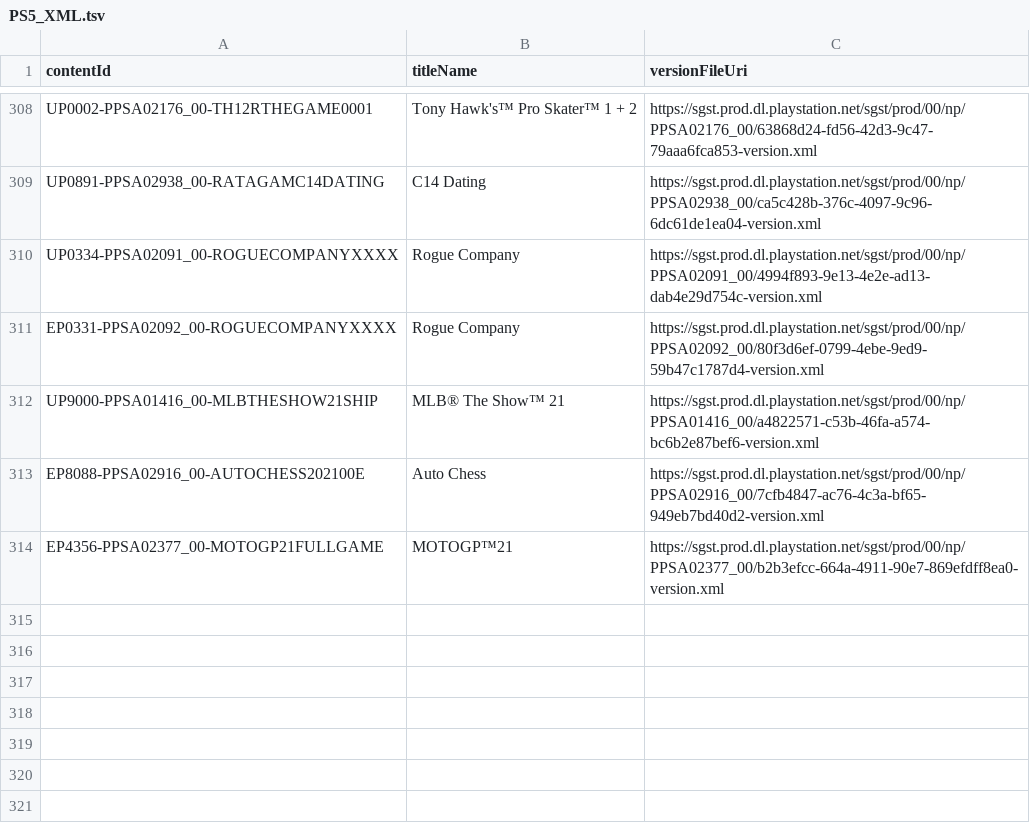
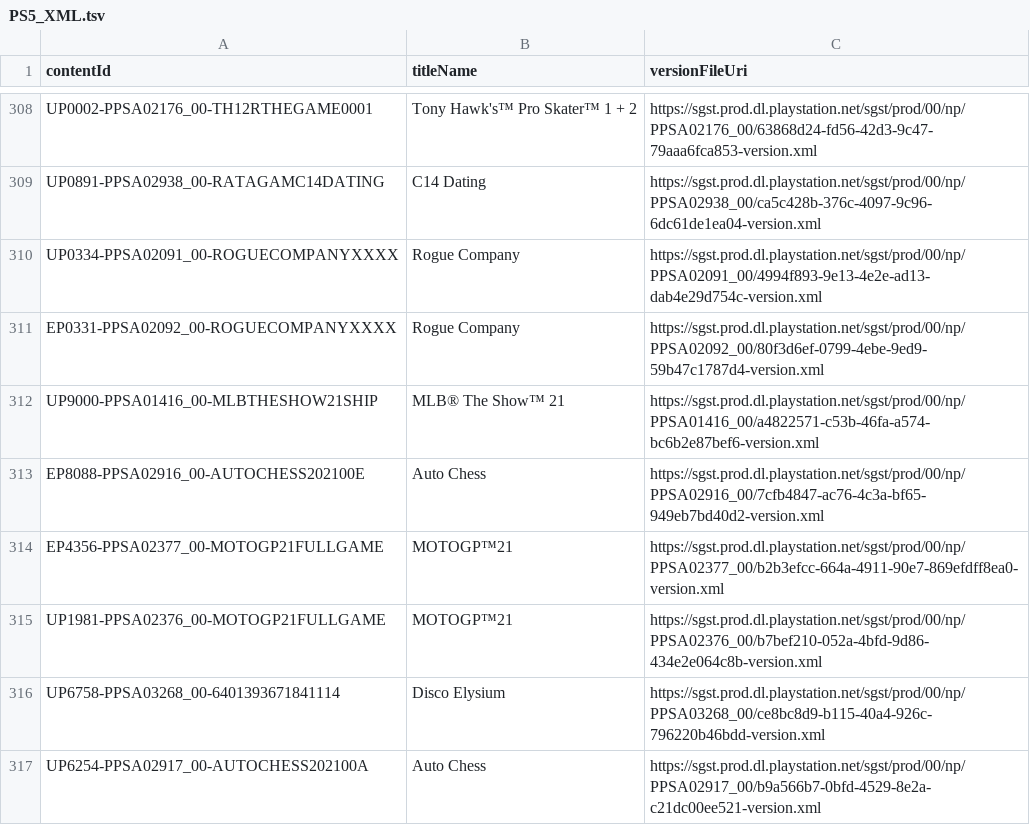
Before and after one commit to 1jtp8sobiu/ps5-pkg, a TSV file: PS5_XML.tsv, drawn as a sheet; only a part is shown, gaps mark what is left out; the diff names each change by its address in the sheet, - before the commit and + after, or states it on an @@ line.

```diff
--- a/PS5_XML.tsv
+++ b/PS5_XML.tsv
+row 315: UP1981-PPSA02376_00-MOTOGP21FULLGAME | MOTOGP™21 | https://sgst.prod.dl.playstation.net/sgst/prod/00/np/PPSA02376_00/b7bef210-052a-4bfd-9d86-434e2e064c8b-version.xml
+row 316: UP6758-PPSA03268_00-6401393671841114 | Disco Elysium | https://sgst.prod.dl.playstation.net/sgst/prod/00/np/PPSA03268_00/ce8bc8d9-b115-40a4-926c-796220b46bdd-version.xml
+row 317: UP6254-PPSA02917_00-AUTOCHESS202100A | Auto Chess | https://sgst.prod.dl.playstation.net/sgst/prod/00/np/PPSA02917_00/b9a566b7-0bfd-4529-8e2a-c21dc00ee521-version.xml
```
Also changed, not shown: PS5_TITLE_ID.tsv, 5 other files.
